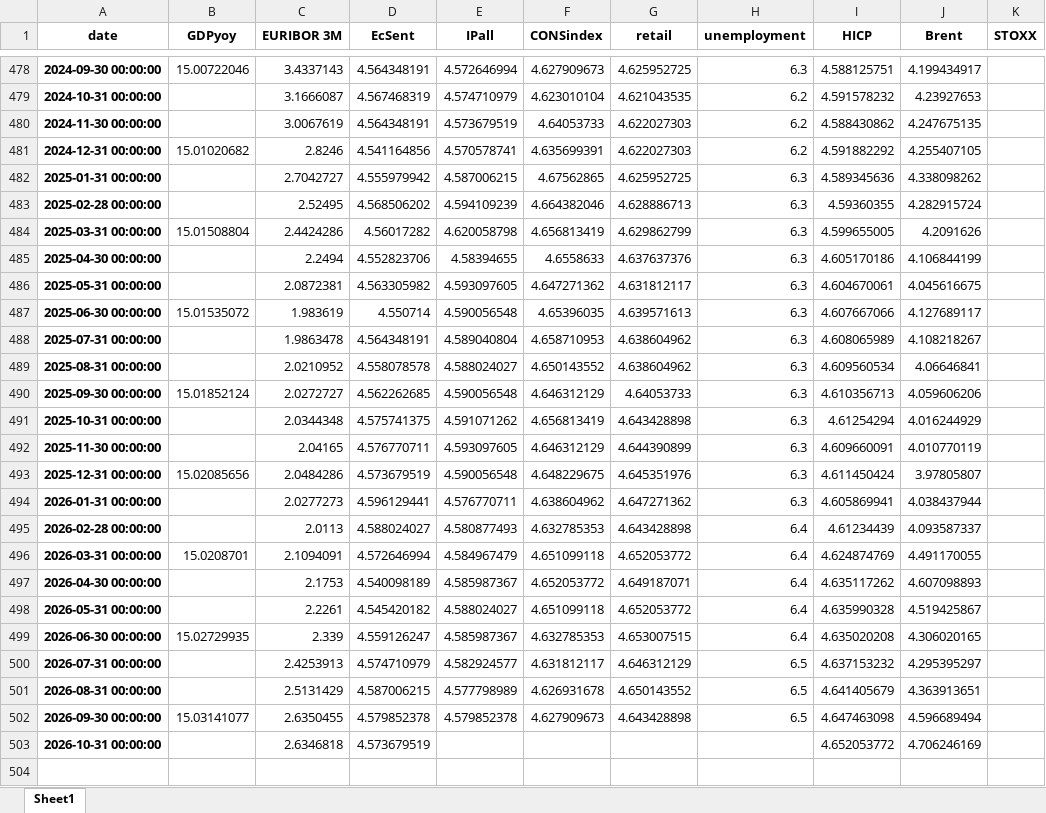
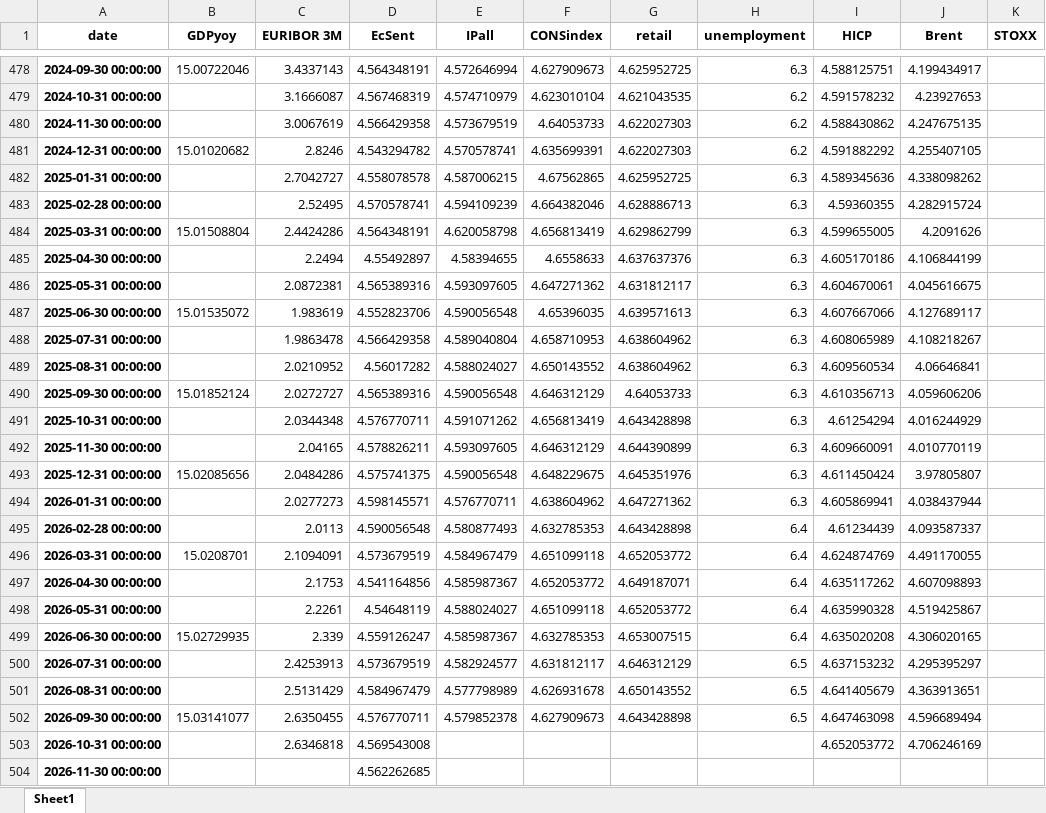
Before and after one commit to l-longo/live-forecast-dashboard, an Excel workbook: data/nowcast/EA_data_inspect_noreal_sent_levels_auth.xlsx, sheet Sheet1, drawn as a sheet; only a part is shown, gaps mark what is left out; values as stored, in another font and other column widths than the file's, no borders; the diff covers the shown part only; the diff names each change by its address in the sheet, - before the commit and + after, or states it on an @@ line.

```diff
--- a/data/nowcast/EA_data_inspect_noreal_sent_levels_auth.xlsx (sheet Sheet1)
+++ b/data/nowcast/EA_data_inspect_noreal_sent_levels_auth.xlsx (sheet Sheet1)
-D480 (EcSent): 4.564348191
+D480 (EcSent): 4.566429358
-D481 (EcSent): 4.541164856
+D481 (EcSent): 4.543294782
-D482 (EcSent): 4.555979942
+D482 (EcSent): 4.558078578
-D483 (EcSent): 4.568506202
+D483 (EcSent): 4.570578741
-D484 (EcSent): 4.56017282
+D484 (EcSent): 4.564348191
-D485 (EcSent): 4.552823706
+D485 (EcSent): 4.55492897
-D486 (EcSent): 4.563305982
+D486 (EcSent): 4.565389316
-D487 (EcSent): 4.550714
+D487 (EcSent): 4.552823706
-D488 (EcSent): 4.564348191
+D488 (EcSent): 4.566429358
-D489 (EcSent): 4.558078578
+D489 (EcSent): 4.56017282
-D490 (EcSent): 4.562262685
+D490 (EcSent): 4.565389316
-D491 (EcSent): 4.575741375
+D491 (EcSent): 4.576770711
-D492 (EcSent): 4.576770711
+D492 (EcSent): 4.578826211
-D493 (EcSent): 4.573679519
+D493 (EcSent): 4.575741375
-D494 (EcSent): 4.596129441
+D494 (EcSent): 4.598145571
-D495 (EcSent): 4.588024027
+D495 (EcSent): 4.590056548
-D496 (EcSent): 4.572646994
+D496 (EcSent): 4.573679519
-D497 (EcSent): 4.540098189
+D497 (EcSent): 4.541164856
-D498 (EcSent): 4.545420182
+D498 (EcSent): 4.54648119
-D500 (EcSent): 4.574710979
+D500 (EcSent): 4.573679519
-D501 (EcSent): 4.587006215
+D501 (EcSent): 4.584967479
-D502 (EcSent): 4.579852378
+D502 (EcSent): 4.576770711
-D503 (EcSent): 4.573679519
+D503 (EcSent): 4.569543008
+row 504: 2026-11-30 00:00:00 |  |  | 4.562262685
```
Also changed, not shown: 46 edited cells elsewhere in this sheet, data/nowcast/DE_data_inspect_noreal_sent_levels_auth.xlsx, data/nowcast/EU_data_inspect_noreal_sent_levels_auth.xlsx, 8 other files.
